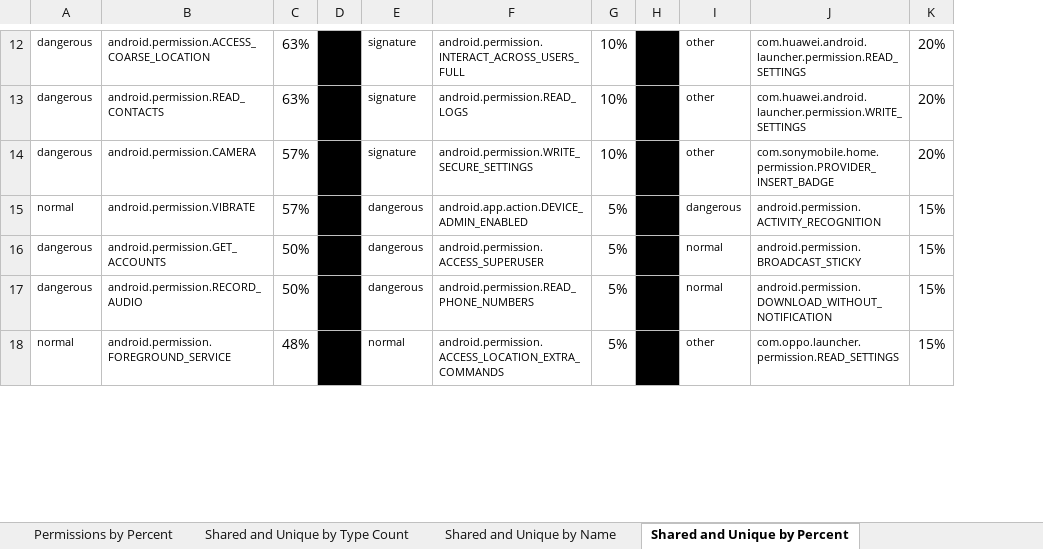
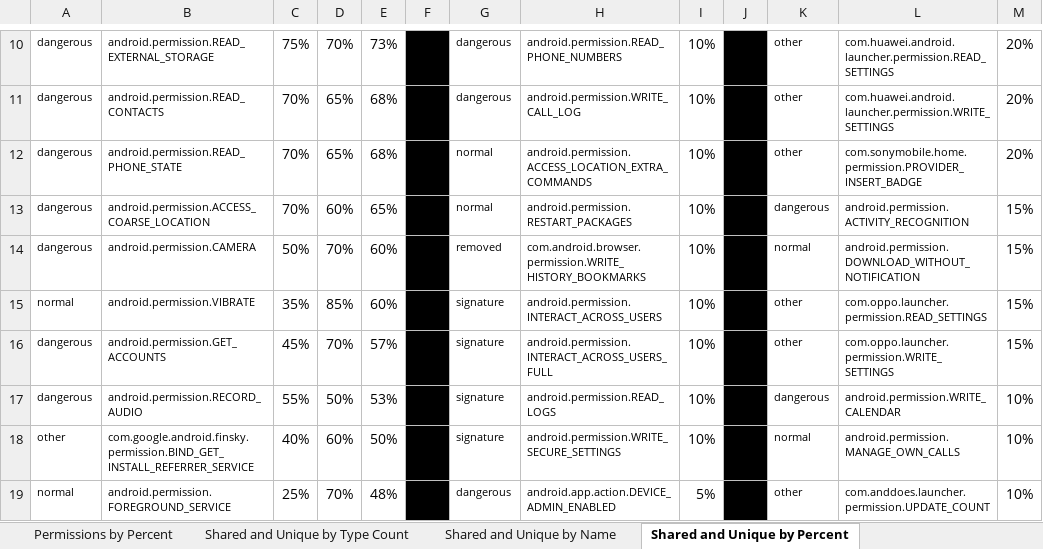
Before and after one commit to katcreardon/Assess-IPV-App-Risk, an Excel workbook: Permission Stats.xlsx, sheet Shared and Unique by Percent, drawn as a sheet; only a part is shown, gaps mark what is left out; values as stored, in another font and other column widths than the file's, no borders; conditional formats not drawn; addresses are those after the commit; the diff covers the shown part only; the diff names each change by its address in the sheet, - before the commit and + after, or states it on an @@ line.

```diff
--- a/Permission Stats.xlsx (sheet Shared and Unique by Percent)
+++ b/Permission Stats.xlsx (sheet Shared and Unique by Percent)
+column C, rows 10-12: 75% | 70% | 70%; rows 15-17: 35% | 45% | 55%; row 19: 25%
+column D, rows 10-12: 70% | 65% | 65%; rows 15-17: 85% | 70% | 50%; row 19: 70%
-B10: android.permission.ACCESS_COARSE_LOCATION
+B10: android.permission.READ_EXTERNAL_STORAGE
-E10: 63%
+E10: 73%
-G10:G11: signature
+G10:G11: dangerous
-H10: android.permission.INTERACT_ACROSS_USERS_FULL
+H10: android.permission.READ_PHONE_NUMBERS
-E11: 63%
+E11: 68%
-H11: android.permission.READ_LOGS
+H11: android.permission.WRITE_CALL_LOG
-B12: android.permission.CAMERA
+B12: android.permission.READ_PHONE_STATE
-E12: 57%
+E12: 68%
-G12: signature
+G12: normal
-H12: android.permission.WRITE_SECURE_SETTINGS
+H12: android.permission.ACCESS_LOCATION_EXTRA_COMMANDS
+row 13: dangerous | android.permission.ACCESS_COARSE_LOCATION | 70% | 60% | 65% |  | normal | android.permission.RESTART_PACKAGES | 10% |  | dangerous | android.permission.ACTIVITY_RECOGNITION | 15%
+row 14: dangerous | android.permission.CAMERA | 50% | 70% | 60% |  | removed | com.android.browser.permission.WRITE_HISTORY_BOOKMARKS | 10% |  | normal | android.permission.DOWNLOAD_WITHOUT_NOTIFICATION | 15%
-E15: 57%
+E15: 60%
-G15:G17: dangerous
+G15:G17: signature
-H15: android.app.action.DEVICE_ADMIN_ENABLED
+H15: android.permission.INTERACT_ACROSS_USERS
-I15:I17: 5%
+I15:I17: 10%
-K15: dangerous
+K15: other
-L15: android.permission.ACTIVITY_RECOGNITION
+L15: com.oppo.launcher.permission.READ_SETTINGS
-E16: 50%
+E16: 57%
-H16: android.permission.ACCESS_SUPERUSER
+H16: android.permission.INTERACT_ACROSS_USERS_FULL
-K16: normal
+K16: other
-L16: android.permission.BROADCAST_STICKY
+L16: com.oppo.launcher.permission.WRITE_SETTINGS
-E17: 50%
+E17: 53%
-H17: android.permission.READ_PHONE_NUMBERS
+H17: android.permission.READ_LOGS
-K17: normal
+K17: dangerous
-L17: android.permission.DOWNLOAD_WITHOUT_NOTIFICATION
+L17: android.permission.WRITE_CALENDAR
-M17: 15%
+M17: 10%
+row 18: other | com.google.android.finsky.permission.BIND_GET_INSTALL_REFERRER_SERVICE | 40% | 60% | 50% |  | signature | android.permission.WRITE_SECURE_SETTINGS | 10% |  | normal | android.permission.MANAGE_OWN_CALLS | 10%
-G19: normal
+G19: dangerous
-H19: android.permission.ACCESS_LOCATION_EXTRA_COMMANDS
+H19: android.app.action.DEVICE_ADMIN_ENABLED
-L19: com.oppo.launcher.permission.READ_SETTINGS
+L19: com.anddoes.launcher.permission.UPDATE_COUNT
-M19: 15%
+M19: 10%
```
Also changed, not shown: 12 added rows, 22 removed rows, 123 edited cells and merged cells elsewhere in this sheet, sheet Permissions by Type and Count, sheet Permissions by Name, sheet Permissions by Percent, sheet Shared and Unique by Type Count, sheet Shared and Unique by Name, 22 other files.
